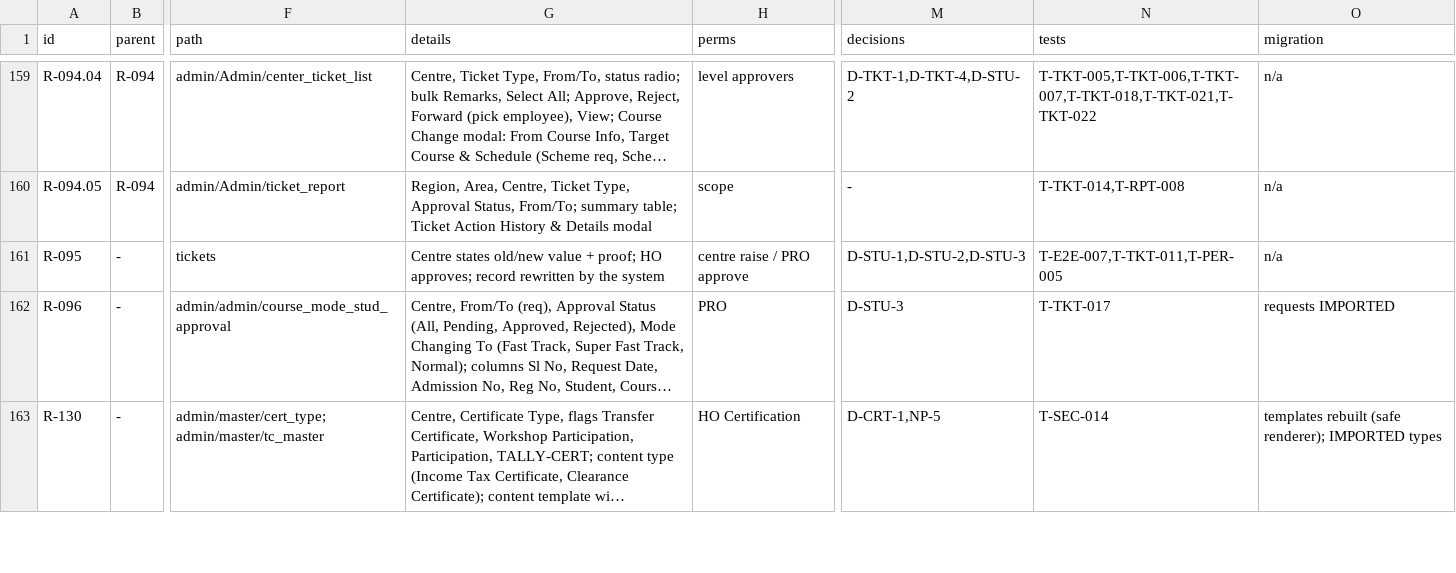
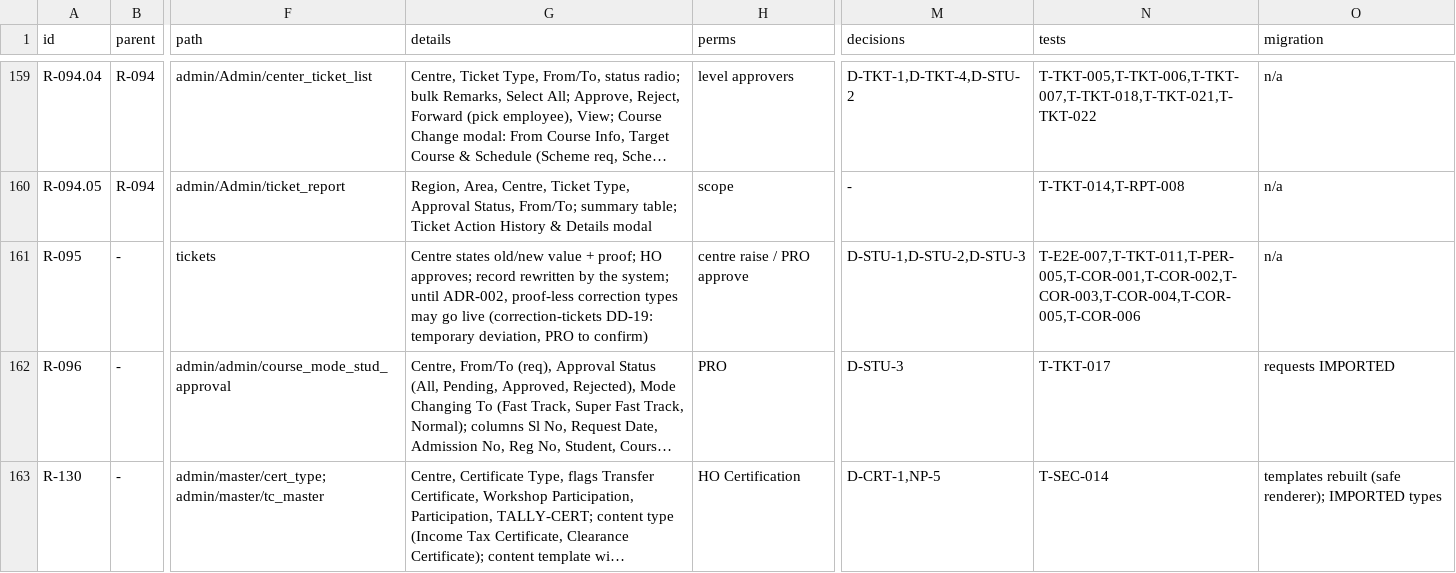
Before and after one commit to imkirit0/GEMS_OMNIX, a CSV file: docs/audit/02-requirements-traceability-matrix.csv, drawn as a sheet; only a part is shown, gaps mark what is left out; long unchanged cells end in …; the diff names each change by its address in the sheet, - before the commit and + after, or states it on an @@ line.

```diff
--- a/docs/audit/02-requirements-traceability-matrix.csv
+++ b/docs/audit/02-requirements-traceability-matrix.csv
-G161 (details): …by the system
+G161 (details): …by the system; until ADR-002, proof-less correction types may go live (correction-tickets DD-19: temporary deviation, PRO to confirm)
-N161 (tests): T-E2E-007,T-TKT-011,T-PER-005
+N161 (tests): T-E2E-007,T-TKT-011,T-PER-005,T-COR-001,T-COR-002,T-COR-003,T-COR-004,T-COR-005,T-COR-006
```
Also changed, not shown: docs/audit/data/matrix-04-logs-tickets-exams-supply.tsv, 3 other files.
